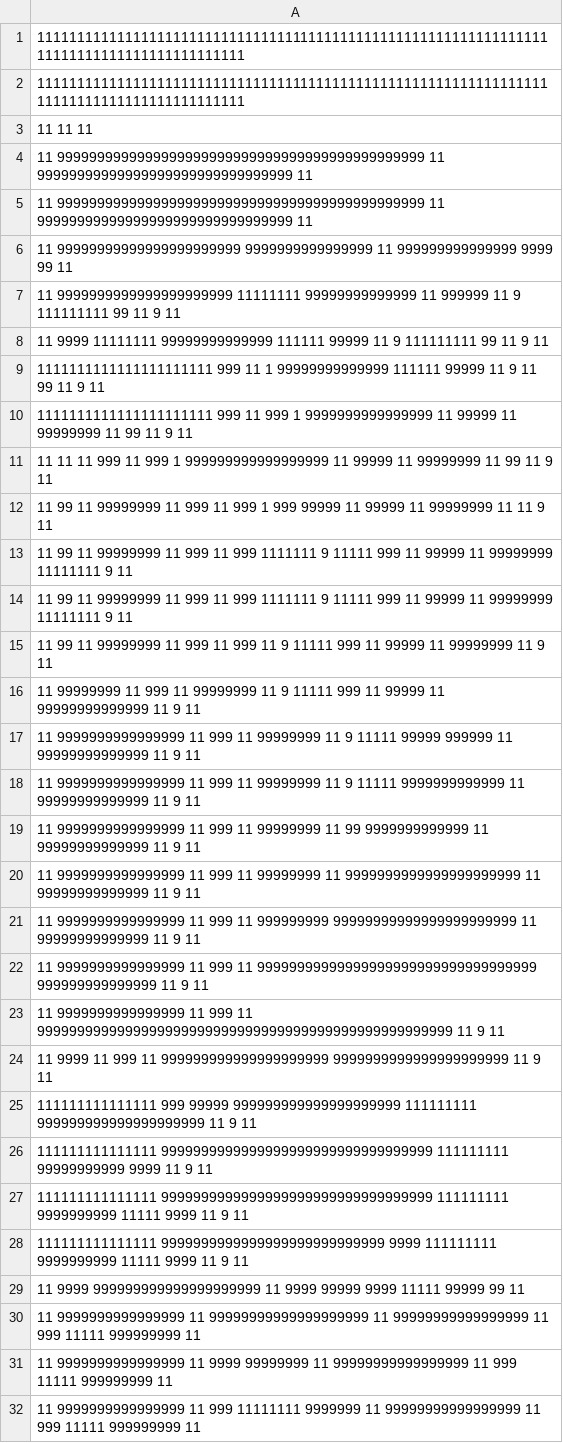
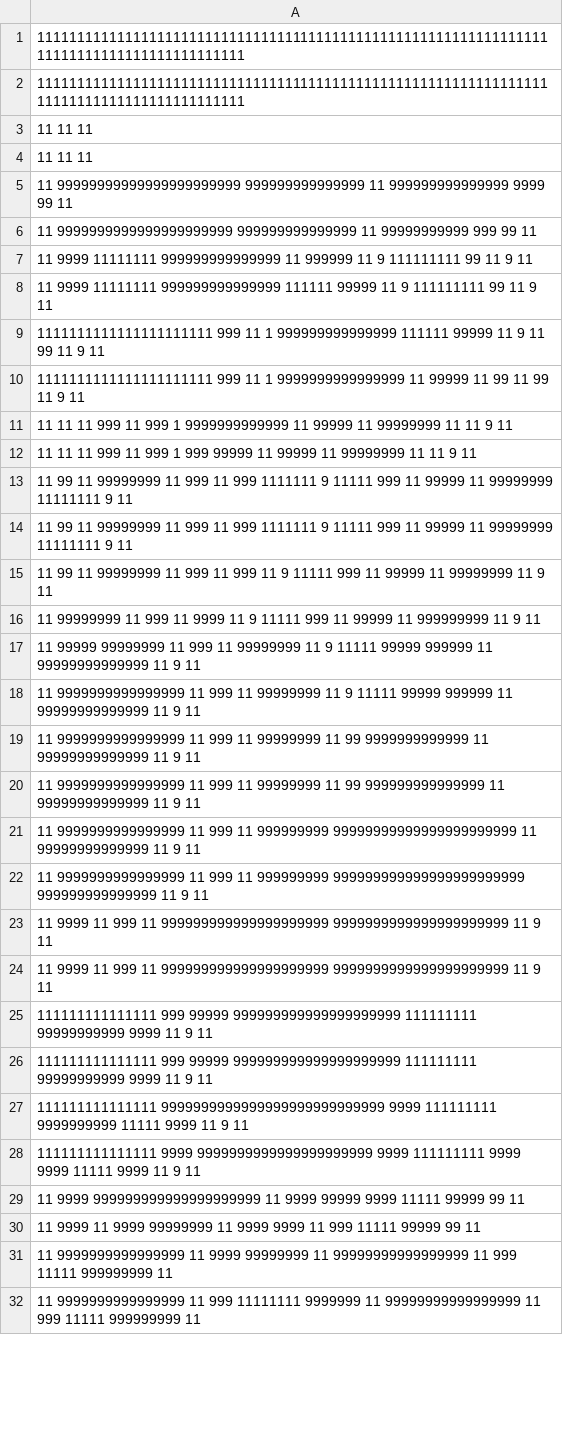
Before and after one commit to theodecourt/pyGame-papa-ratos, a CSV file: assets/labirintos/labirinto2.csv, drawn as a sheet; only a part is shown; the diff covers the shown part only.

```diff
--- a/assets/labirintos/labirinto2.csv
+++ b/assets/labirintos/labirinto2.csv
@@ -3,11 +3,11 @@
 11                                                  11                                  11
-11  9999999999999999999999999999999999999999999999  11 99999999999999999999999999999999 11
-11  9999999999999999999999999999999999999999999999  11 99999999999999999999999999999999 11
-11  99999999999999999999999        9999999999999999 11 999999999999999         9999  99 11
-11  9999999999999999999999 11111111 99999999999999  11    999999 11 9 111111111 99 11 9 11
-11                    9999 11111111 99999999999999  111111 99999 11 9 111111111 99 11 9 11
-1111111111111111111111 999 11     1 99999999999999  111111 99999 11 9        11 99 11 9 11
-1111111111111111111111 999 11 999 1 9999999999999999    11 99999 11 99999999 11 99 11 9 11
-11      11          11 999 11 999 1 999999999999999999  11 99999 11 99999999 11 99 11 9 11
-11  99  11 99999999 11 999 11 999 1      999     99999  11 99999 11 99999999 11    11 9 11
+11                                                  11                                  11
+11  99999999999999999999999         999999999999999 11 999999999999999         9999  99 11
+11  9999999999999999999999          999999999999999 11    99999999999           999  99 11
+11                    9999 11111111 999999999999999 11    999999 11 9 111111111 99 11 9 11
+11                    9999 11111111 999999999999999 111111 99999 11 9 111111111 99 11 9 11
+1111111111111111111111 999 11     1 999999999999999 111111 99999 11 9        11 99 11 9 11
+1111111111111111111111 999 11     1 9999999999999999    11 99999 11 99       11 99 11 9 11
+11      11          11 999 11 999 1      9999999999999  11 99999 11 99999999 11    11 9 11
+11      11          11 999 11 999 1      999     99999  11 99999 11 99999999 11    11 9 11
 11  99  11 99999999 11 999 11 999 1111111 9 11111  999  11 99999 11 99999999 11111111 9 11
@@ -15,17 +15,17 @@
 11  99  11 99999999 11 999 11 999      11 9 11111  999  11 99999 11 99999999       11 9 11
-11         99999999 11 999 11 99999999 11 9 11111  999  11 99999 11 99999999999999 11 9 11
+11         99999999 11 999 11 9999     11 9 11111  999  11 99999 11 999999999      11 9 11
+11 99999   99999999 11 999 11 99999999 11 9 11111  99999  999999 11 99999999999999 11 9 11
 11 9999999999999999 11 999 11 99999999 11 9 11111  99999  999999 11 99999999999999 11 9 11
-11 9999999999999999 11 999 11 99999999 11 9 11111  9999999999999 11 99999999999999 11 9 11
 11 9999999999999999 11 999 11 99999999 11 99       9999999999999 11 99999999999999 11 9 11
-11 9999999999999999 11 999 11 99999999 11 9999999999999999999999 11 99999999999999 11 9 11
+11 9999999999999999 11 999 11 99999999 11 99     999999999999999 11 99999999999999 11 9 11
 11 9999999999999999 11 999 11 999999999  99999999999999999999999 11 99999999999999 11 9 11
-11 9999999999999999 11 999 11 99999999999999999999999999999999999  999999999999999 11 9 11
-11 9999999999999999 11 999 11 9999999999999999999999999999999999999999999999999999 11 9 11
+11 9999999999999999 11 999 11 999999999  999999999999999999999999  999999999999999 11 9 11
 11             9999 11 999 11 999999999999999999999         9999999999999999999999 11 9 11
-111111111111111 999   99999  999999999999999999999 111111111 999999999999999999999 11 9 11
-111111111111111 9999999999999999999999999999999999 111111111 99999999999      9999 11 9 11
-111111111111111 9999999999999999999999999999999999 111111111 9999999999 11111 9999 11 9 11
+11             9999 11 999 11 999999999999999999999         9999999999999999999999 11 9 11
+111111111111111 999   99999  999999999999999999999 111111111 99999999999      9999 11 9 11
+111111111111111 999   99999  999999999999999999999 111111111 99999999999      9999 11 9 11
 111111111111111 9999999999999999999999999999  9999 111111111 9999999999 11111 9999 11 9 11
+111111111111111 9999  9999999999999999999999  9999 111111111 9999  9999 11111 9999 11 9 11
 11              9999  999999999999999999999 11 9999         99999  9999 11111 99999  99 11
-11 9999999999999999 11 99999999999999999999 11 99999999999999999 11 999 11111 999999999 11
+11             9999 11 9999        99999999 11 9999         9999 11 999 11111 99999  99 11
 11 9999999999999999 11 9999        99999999 11 99999999999999999 11 999 11111 999999999 11
```
Also changed, not shown: 2 added rows, 2 removed rows and 7 edited cells elsewhere in this file, 2 other files.
